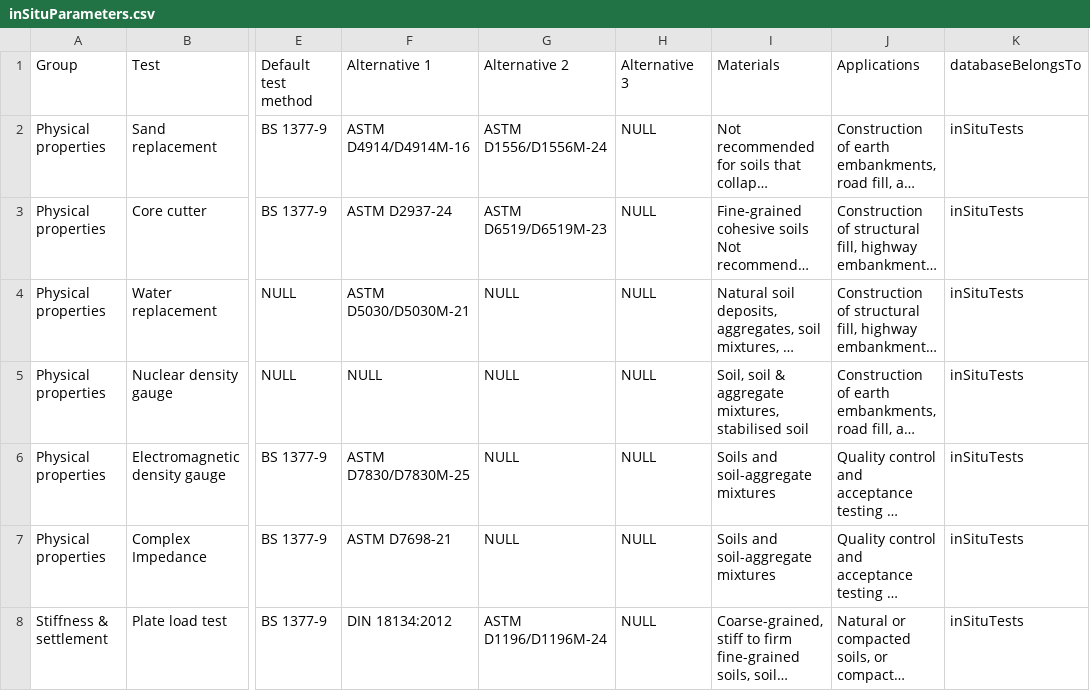
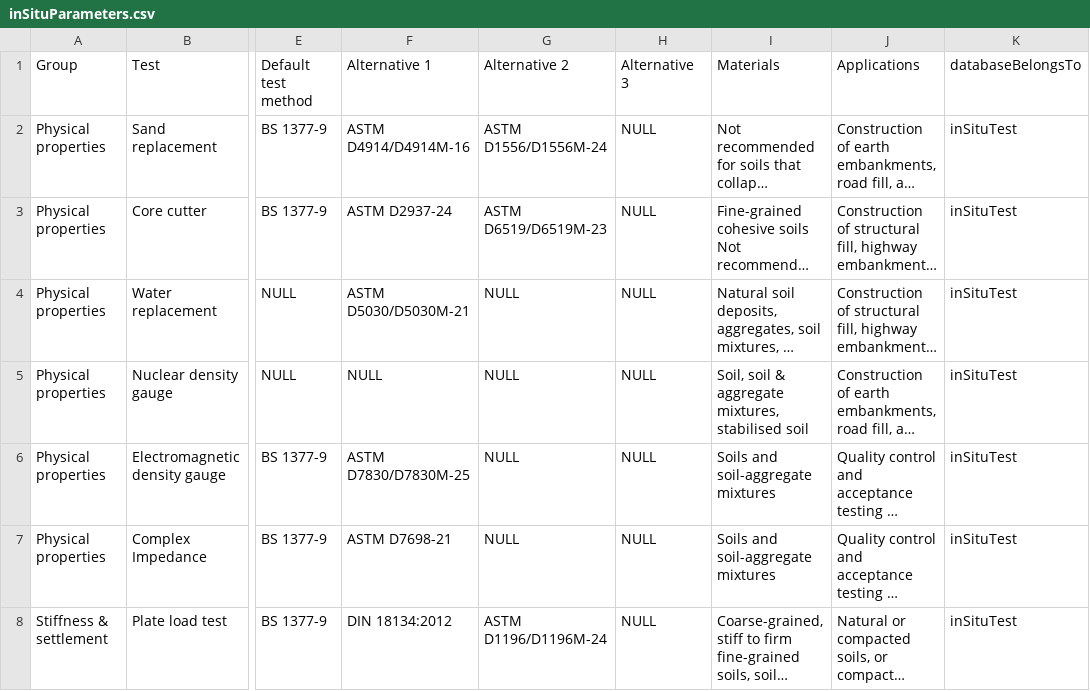
Before and after one commit to millar4/GeotechnicalTestingApp, a CSV file: backend/database/inSituParameters.csv, drawn as a sheet; only a part is shown, gaps mark what is left out; long unchanged cells end in …; the diff covers the shown part only; the diff names each change by its address in the sheet, - before the commit and + after, or states it on an @@ line.

```diff
--- a/backend/database/inSituParameters.csv
+++ b/backend/database/inSituParameters.csv
-K2:K8 (databaseBelongsTo): inSituTests
+K2:K8 (databaseBelongsTo): inSituTest
```
Also changed, not shown: 9 edited cells elsewhere in this file, 15 other files.
